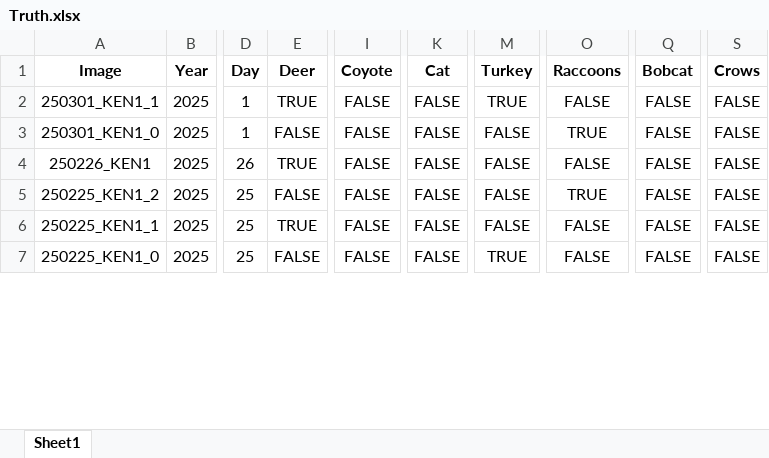
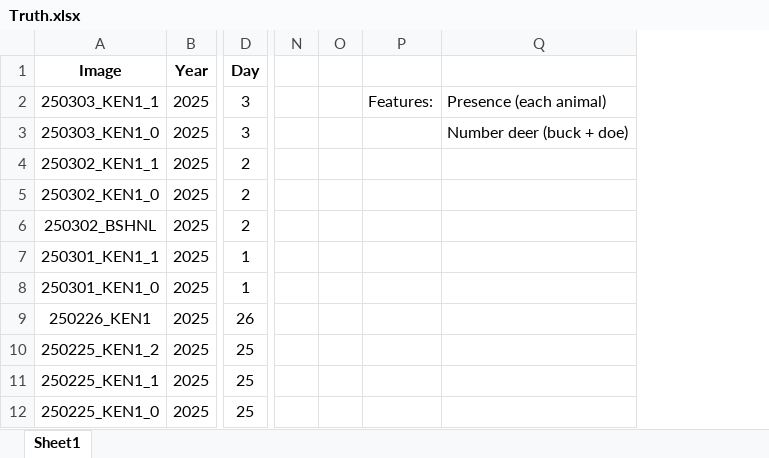
Before and after one commit to ajpung/otter, an Excel workbook: Truth.xlsx, sheet Sheet1, drawn as a sheet; only a part is shown, gaps mark what is left out; values as stored, in another font and other column widths than the file's, no borders; removed rows and columns are numbered as before the commit, all else as after; rows hold the shown columns only; the diff names each change by its address in the sheet, - before the commit and + after, or states it on an @@ line.

Commit message:
chore: adding data, updating truth

```diff
--- a/Truth.xlsx (sheet Sheet1)
+++ b/Truth.xlsx (sheet Sheet1)
-column E (Deer), rows 2-7: TRUE | FALSE | TRUE | FALSE | TRUE | FALSE
-column I (Coyote), rows 2-7: all FALSE
-column K (Cat), rows 2-7: all FALSE
-column M (Turkey), rows 2-7: TRUE | FALSE | FALSE | FALSE | FALSE | TRUE
-column O (Raccoons), rows 2-7: FALSE | TRUE | FALSE | TRUE | FALSE | FALSE
-column Q (Bobcat), rows 2-7: all FALSE
-column S (Crows), rows 2-7: all FALSE
+column N, empty
+column O, empty
+column P, empty
+column Q, empty
+row 2: 250303_KEN1_1 | 2025 | 3 |  |  | Features: | Presence (each animal)
+row 3: 250303_KEN1_0 | 2025 | 3 |  |  |  | Number deer (buck + doe)
+row 4: 250302_KEN1_1 | 2025 | 2
+row 5: 250302_KEN1_0 | 2025 | 2
+row 6: 250302_BSHNL | 2025 | 2
```
Also changed, not shown: formulas that keep their value.
